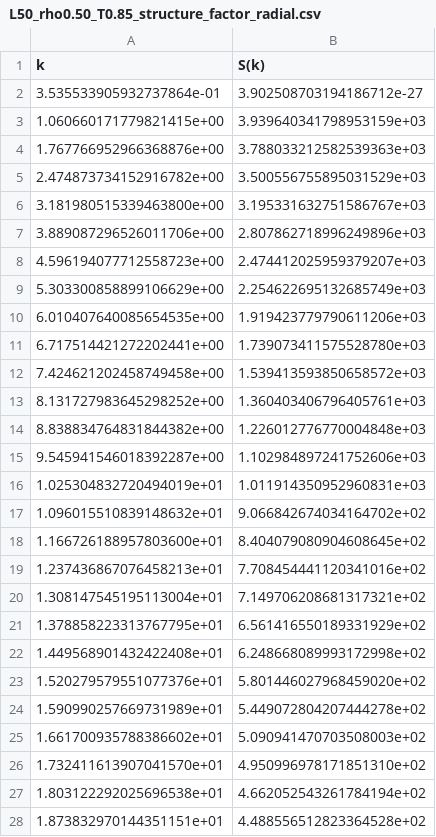
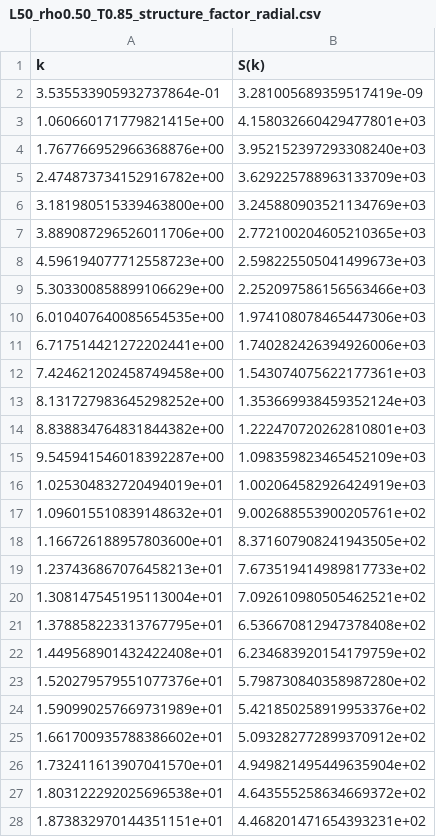
Before and after one commit to FTurci/course-disordered-matter, a CSV file: quarto/phase-transitions/Coursework/data/L50_rho0.50_T0.85_structure_factor_radial.csv, drawn as a sheet; only a part is shown; the diff covers the shown part only.

```diff
--- a/quarto/phase-transitions/Coursework/data/L50_rho0.50_T0.85_structure_factor_radial.csv
+++ b/quarto/phase-transitions/Coursework/data/L50_rho0.50_T0.85_structure_factor_radial.csv
@@ -1,28 +1,28 @@
 k,S(k)
-3.535533905932737864e-01,3.902508703194186712e-27
-1.060660171779821415e+00,3.939640341798953159e+03
-1.767766952966368876e+00,3.788033212582539363e+03
-2.474873734152916782e+00,3.500556755895031529e+03
-3.181980515339463800e+00,3.195331632751586767e+03
-3.889087296526011706e+00,2.807862718996249896e+03
-4.596194077712558723e+00,2.474412025959379207e+03
-5.303300858899106629e+00,2.254622695132685749e+03
-6.010407640085654535e+00,1.919423779790611206e+03
-6.717514421272202441e+00,1.739073411575528780e+03
-7.424621202458749458e+00,1.539413593850658572e+03
-8.131727983645298252e+00,1.360403406796405761e+03
-8.838834764831844382e+00,1.226012776770004848e+03
-9.545941546018392287e+00,1.102984897241752606e+03
-1.025304832720494019e+01,1.011914350952960831e+03
-1.096015510839148632e+01,9.066842674034164702e+02
-1.166726188957803600e+01,8.404079080904608645e+02
-1.237436867076458213e+01,7.708454441120341016e+02
-1.308147545195113004e+01,7.149706208681317321e+02
-1.378858223313767795e+01,6.561416550189331929e+02
-1.449568901432422408e+01,6.248668089993172998e+02
-1.520279579551077376e+01,5.801446027968459020e+02
-1.590990257669731989e+01,5.449072804207444278e+02
-1.661700935788386602e+01,5.090941470703508003e+02
-1.732411613907041570e+01,4.950996978171851310e+02
-1.803122292025696538e+01,4.662052543261784194e+02
-1.873832970144351151e+01,4.488556512823364528e+02
+3.535533905932737864e-01,3.281005689359517419e-09
+1.060660171779821415e+00,4.158032660429477801e+03
+1.767766952966368876e+00,3.952152397293308240e+03
+2.474873734152916782e+00,3.629225788963133709e+03
+3.181980515339463800e+00,3.245880903521134769e+03
+3.889087296526011706e+00,2.772100204605210365e+03
+4.596194077712558723e+00,2.598225505041499673e+03
+5.303300858899106629e+00,2.252097586156563466e+03
+6.010407640085654535e+00,1.974108078465447306e+03
+6.717514421272202441e+00,1.740282426394926006e+03
+7.424621202458749458e+00,1.543074075622177361e+03
+8.131727983645298252e+00,1.353669938459352124e+03
+8.838834764831844382e+00,1.222470720262810801e+03
+9.545941546018392287e+00,1.098359823465452109e+03
+1.025304832720494019e+01,1.002064582926424919e+03
+1.096015510839148632e+01,9.002688553900205761e+02
+1.166726188957803600e+01,8.371607908241943505e+02
+1.237436867076458213e+01,7.673519414989817733e+02
+1.308147545195113004e+01,7.092610980505462521e+02
+1.378858223313767795e+01,6.536670812947378408e+02
+1.449568901432422408e+01,6.234683920154179759e+02
+1.520279579551077376e+01,5.798730840358987280e+02
+1.590990257669731989e+01,5.421850258919953376e+02
+1.661700935788386602e+01,5.093282772899370912e+02
+1.732411613907041570e+01,4.949821495449635904e+02
+1.803122292025696538e+01,4.643555258634669372e+02
+1.873832970144351151e+01,4.468201471654393231e+02
```
Also changed, not shown: 23 edited cells elsewhere in this file, quarto/phase-transitions/Coursework/data/L50_rho0.50_T0.90_structure_factor_radial.csv, 13 other files.
